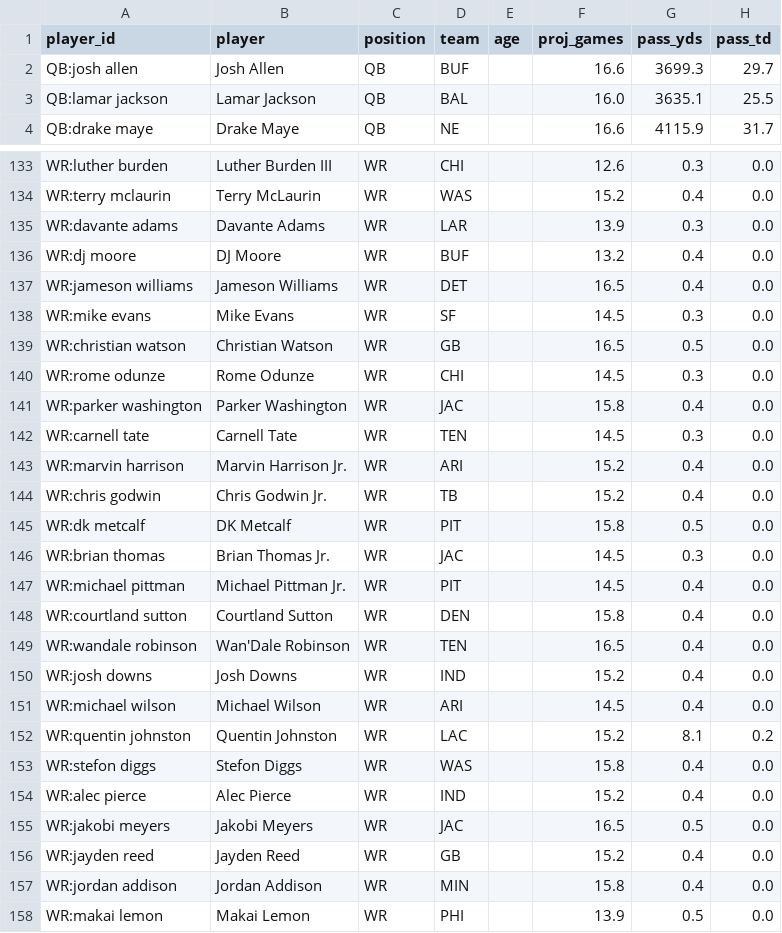
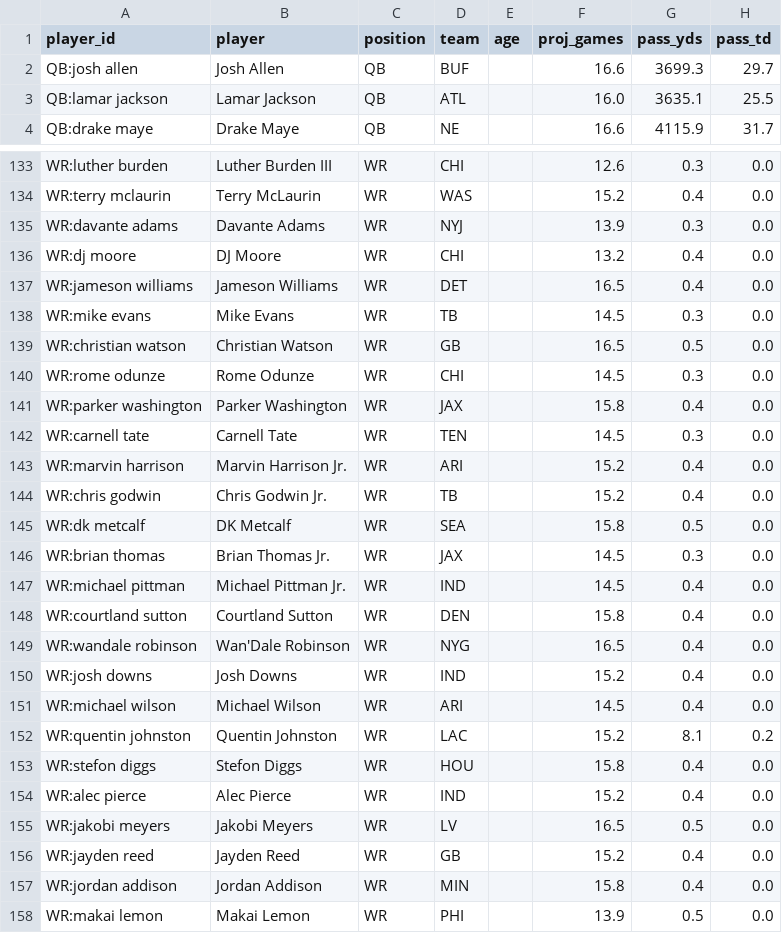
Before and after one commit to sdighe1/psychic-barnacle, a CSV file: outputs/projections.csv, drawn as a sheet; only a part is shown, gaps mark what is left out; the diff covers the shown part only; the diff names each change by its address in the sheet, - before the commit and + after, or states it on an @@ line.

```diff
--- a/outputs/projections.csv
+++ b/outputs/projections.csv
-D3 (team): BAL
+D3 (team): ATL
-D135 (team): LAR
+D135 (team): NYJ
-D136 (team): BUF
+D136 (team): CHI
-D138 (team): SF
+D138 (team): TB
-D141 (team): JAC
+D141 (team): JAX
-D145 (team): PIT
+D145 (team): SEA
-D146 (team): JAC
+D146 (team): JAX
-D147 (team): PIT
+D147 (team): IND
-D149 (team): TEN
+D149 (team): NYG
-D153 (team): WAS
+D153 (team): HOU
-D155 (team): JAC
+D155 (team): LV
```
Also changed, not shown: 62 edited cells elsewhere in this file, 6 other files.
